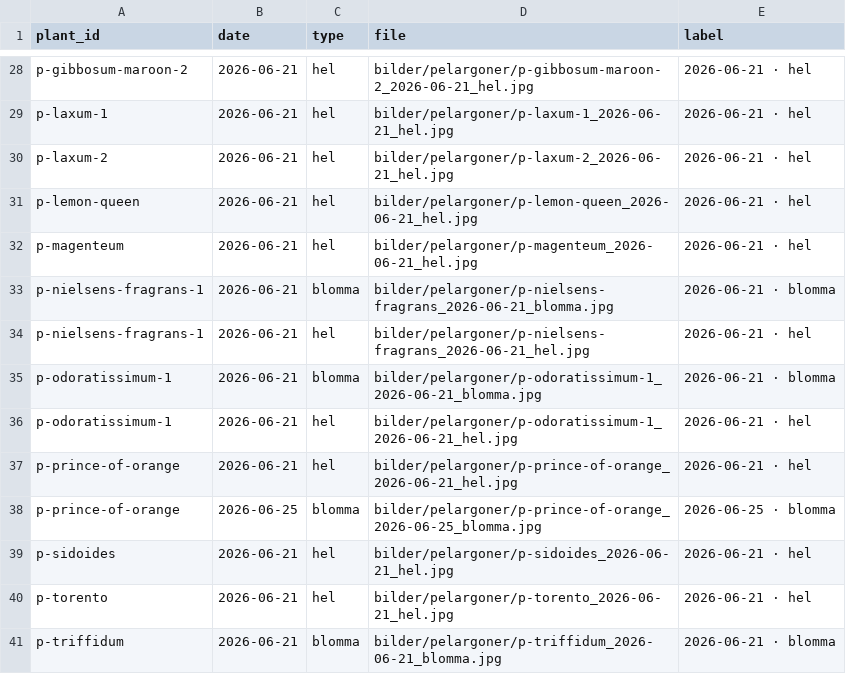
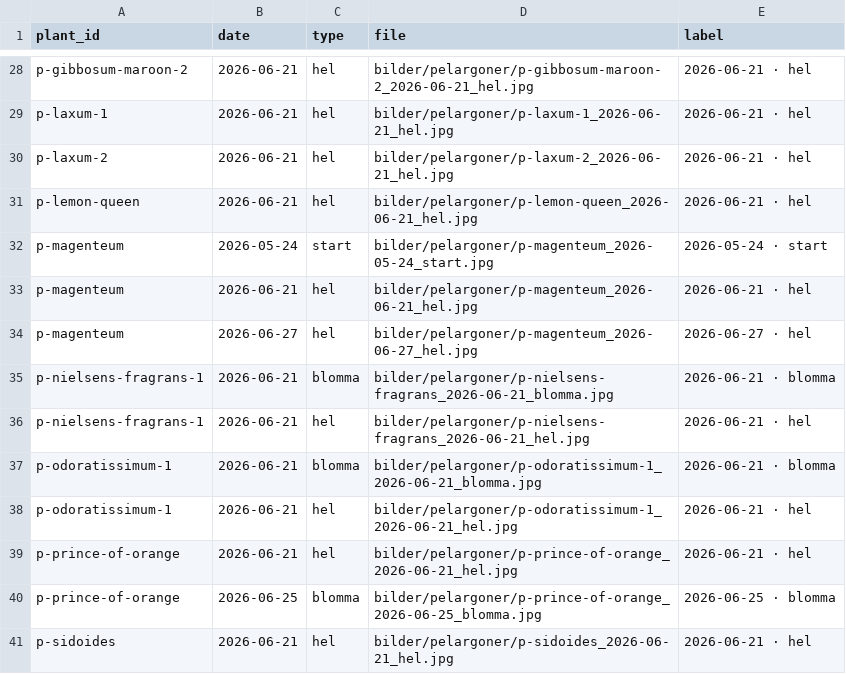
Before and after one commit to huasdy/mina-vaxter, a CSV file: data/pelargon_bilder.csv, drawn as a sheet; only a part is shown, gaps mark what is left out; the shorter side is filled out with more unchanged rows; the diff names each change by its address in the sheet, - before the commit and + after, or states it on an @@ line.

Commit message:
Import new plant photos

```diff
--- a/data/pelargon_bilder.csv
+++ b/data/pelargon_bilder.csv
+row 32: p-magenteum | 2026-05-24 | start | bilder/pelargoner/p-magenteum_2026-05-24_start.jpg | 2026-05-24 · start
+row 34: p-magenteum | 2026-06-27 | hel | bilder/pelargoner/p-magenteum_2026-06-27_hel.jpg | 2026-06-27 · hel
```
Also changed, not shown: data/udda.csv, 9 other files.
